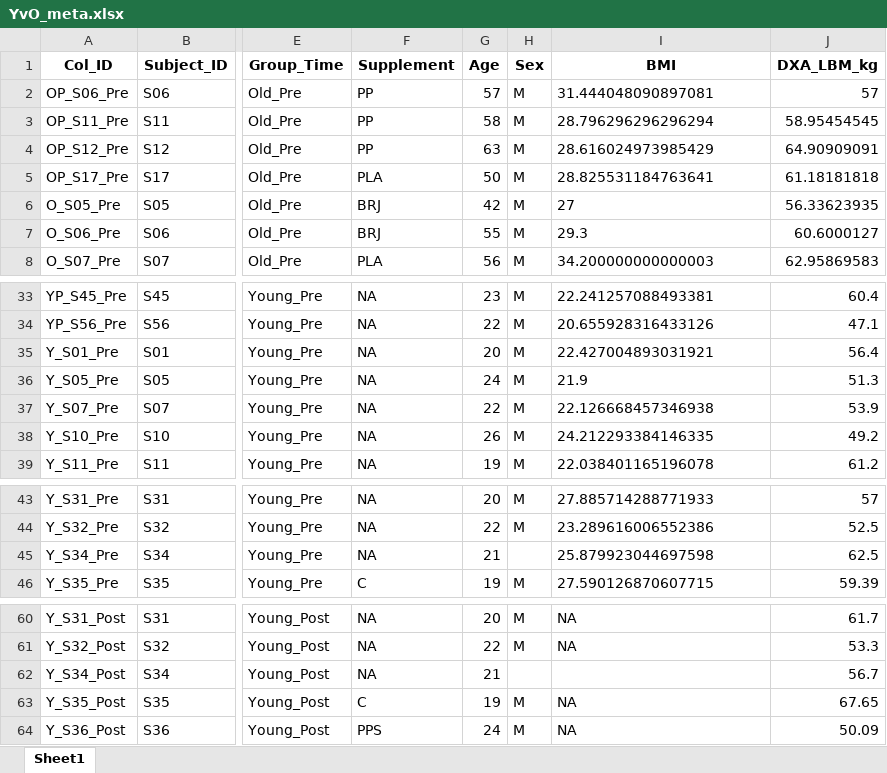
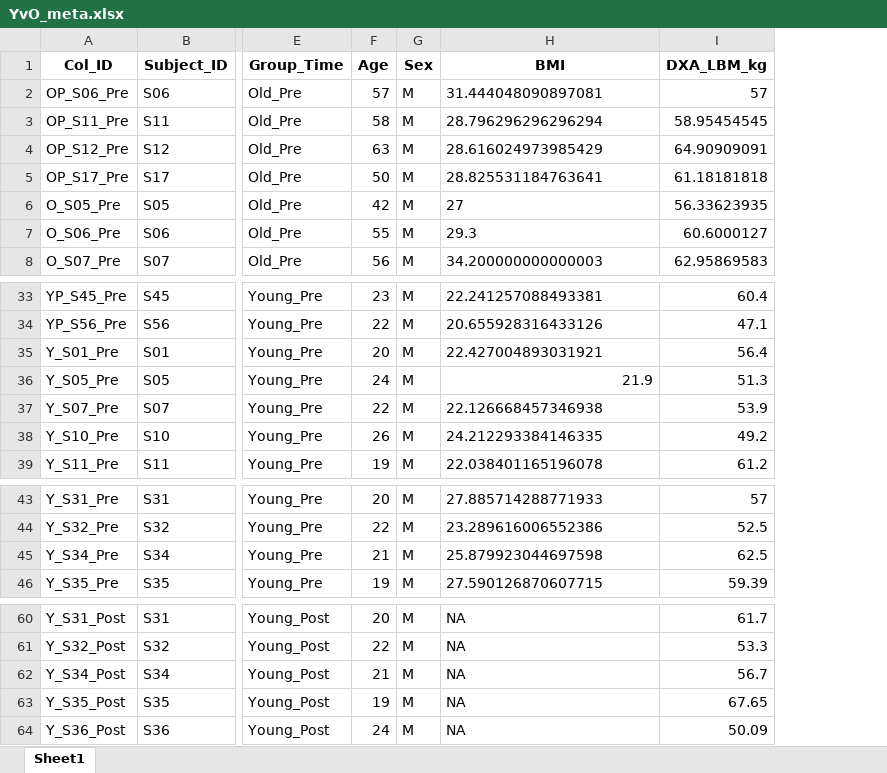
Before and after one commit to Dustyn-T-Lewis/YvO_2025, an Excel workbook: 00_input/YvO_meta.xlsx, sheet Sheet1, drawn as a sheet; only a part is shown, gaps mark what is left out; values as stored, in another font and other column widths than the file's, no borders; removed rows and columns are numbered as before the commit, all else as after; the diff names each change by its address in the sheet, - before the commit and + after, or states it on an @@ line.

Commit message:
feat(input): add phenotype calculator and input inventory

```diff
--- a/00_input/YvO_meta.xlsx (sheet Sheet1)
+++ b/00_input/YvO_meta.xlsx (sheet Sheet1)
-column F (Supplement), rows 2-8: PP | PP | PP | PLA | BRJ | BRJ | PLA; rows 33-39: all NA; rows 43-46: NA | NA | NA | C; rows 60-64: NA | NA | NA | C | PPS
-H36 alignment: left
+H36 alignment: right
-G45 (Sex): (empty)
+G45 (Sex): M
-G62 (Sex): (empty)
+G62 (Sex): M
-H62 (BMI): (empty)
+H62 (BMI): NA
```
Also changed, not shown: 2 other files.
